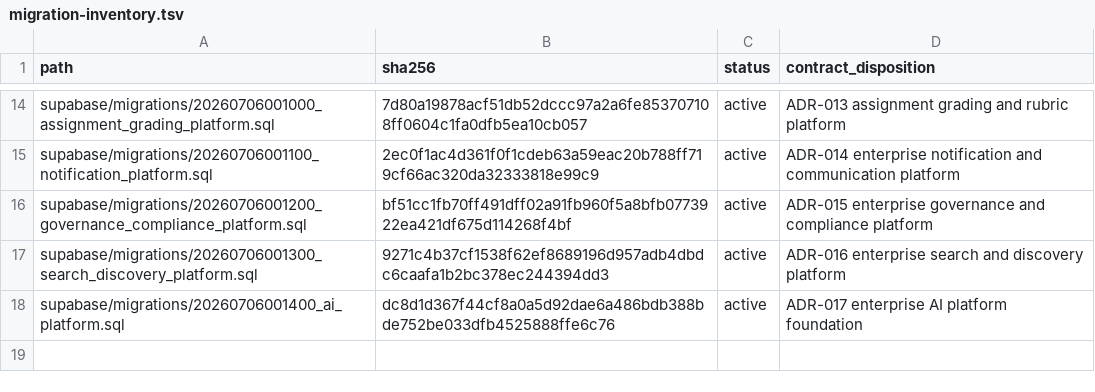
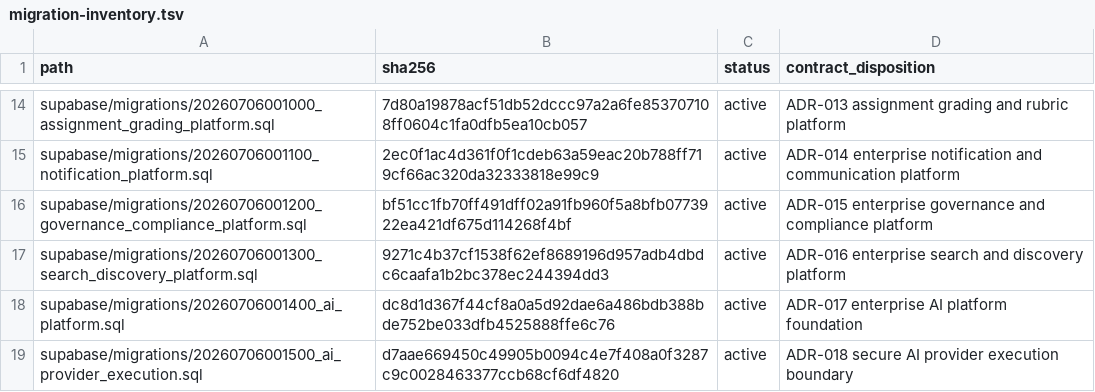
Before and after one commit to kannalogan/DPDP-LMS, a TSV file: database/migration-inventory.tsv, drawn as a sheet; only a part is shown, gaps mark what is left out.

```diff
--- a/database/migration-inventory.tsv
+++ b/database/migration-inventory.tsv
@@ -18 +18,2 @@ supabase/migrations/20260706001300_search_discovery_platform.sql	9271c4b37cf1538
 supabase/migrations/20260706001400_ai_platform.sql	dc8d1d367f44cf8a0a5d92dae6a486bdb388bde752be033dfb4525888ffe6c76	active	ADR-017 enterprise AI platform foundation
+supabase/migrations/20260706001500_ai_provider_execution.sql	d7aae669450c49905b0094c4e7f408a0f3287c9c0028463377ccb68cf6df4820	active	ADR-018 secure AI provider execution boundary
```
Also changed, not shown: 58 other files.
